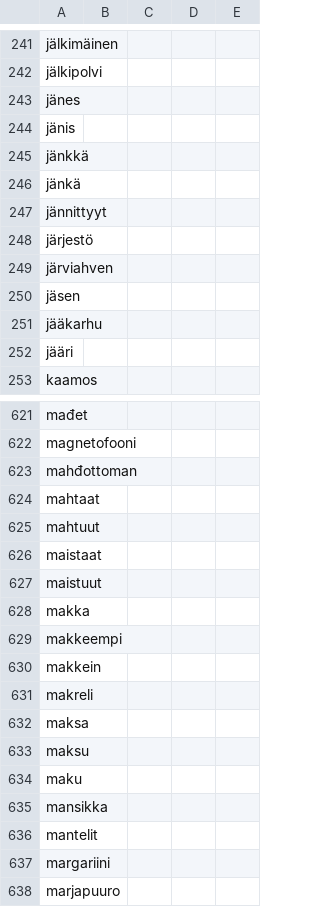
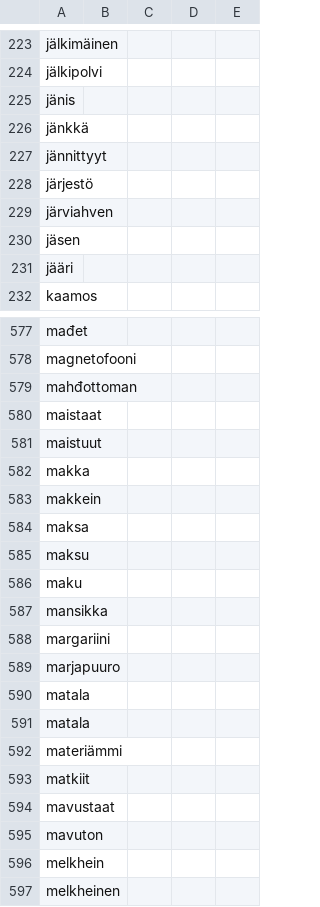
Before and after one commit to giellalt/dict-fkv-nob, a CSV file: inc/puuttuvat-sannoi.csv, drawn as a sheet; only a part is shown, gaps mark what is left out; the shorter side is filled out with more unchanged rows; the diff covers the shown part only.

```diff
--- a/inc/puuttuvat-sannoi.csv
+++ b/inc/puuttuvat-sannoi.csv
@@ -242,6 +224,4 @@ jälkimäinen
 jälkipolvi
-jänes
 jänis
 jänkkä
-jänkä
 jännittyyt
@@ -250,3 +230,2 @@ järviahven
 jäsen
-jääkarhu
 jääri
@@ -623,4 +579,2 @@ magnetofooni
 mahđottoman
-mahtaat
-mahtuut
 maistaat
@@ -628,5 +582,3 @@ maistuut
 makka
-makkeempi
 makkein
-makreli
 maksa
@@ -635,3 +587,2 @@ maku
 mansikka
-mantelit
 margariini
```
Also changed, not shown: 106 removed rows elsewhere in this file.
